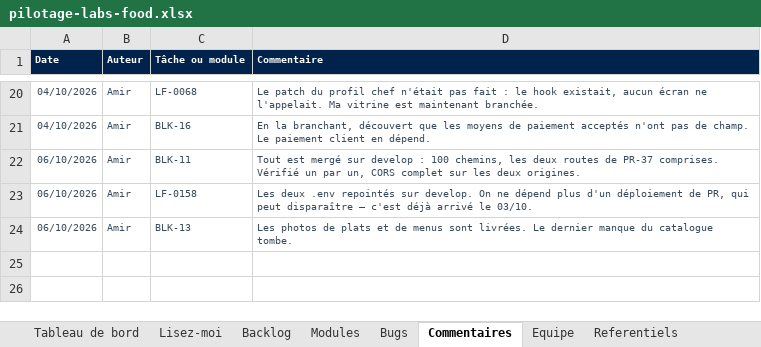
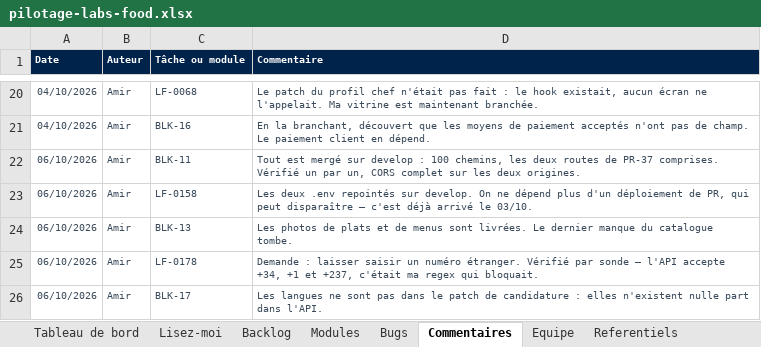
Before and after one commit to LabsFood/batchcooking-web, an Excel workbook: docs/pilotage/pilotage-labs-food.xlsx, sheet Commentaires, drawn as a sheet; only a part is shown, gaps mark what is left out; values as stored, in another font and other column widths than the file's, no borders; the diff names each change by its address in the sheet, - before the commit and + after, or states it on an @@ line.

```diff
--- a/docs/pilotage/pilotage-labs-food.xlsx (sheet Commentaires)
+++ b/docs/pilotage/pilotage-labs-food.xlsx (sheet Commentaires)
+row 25: 06/10/2026 | Amir | LF-0178 | Demande : laisser saisir un numéro étranger. Vérifié par sonde — l'API accepte +34, +1 et +237, c'était ma regex qui bloquait.
+row 26: 06/10/2026 | Amir | BLK-17 | Les langues ne sont pas dans le patch de candidature : elles n'existent nulle part dans l'API.
```
Also changed, not shown: sheet Tableau de bord, sheet Backlog, sheet Bugs, 9 other files.
